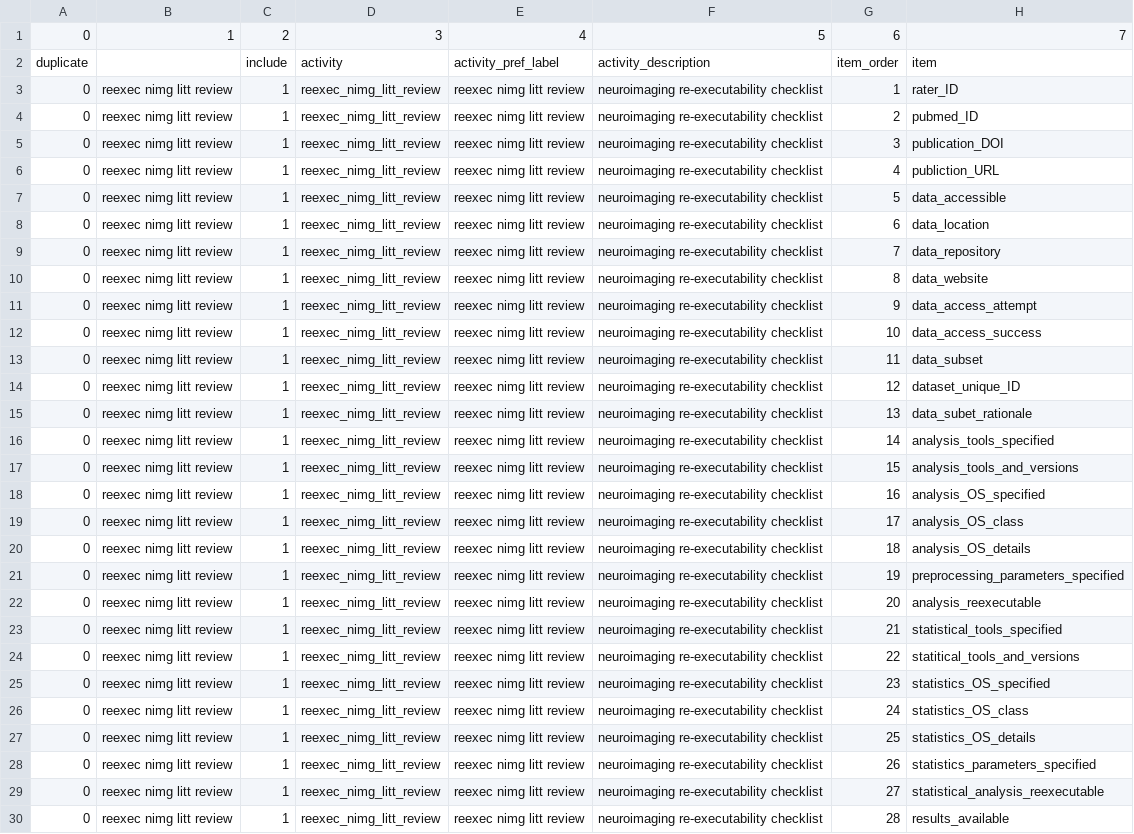
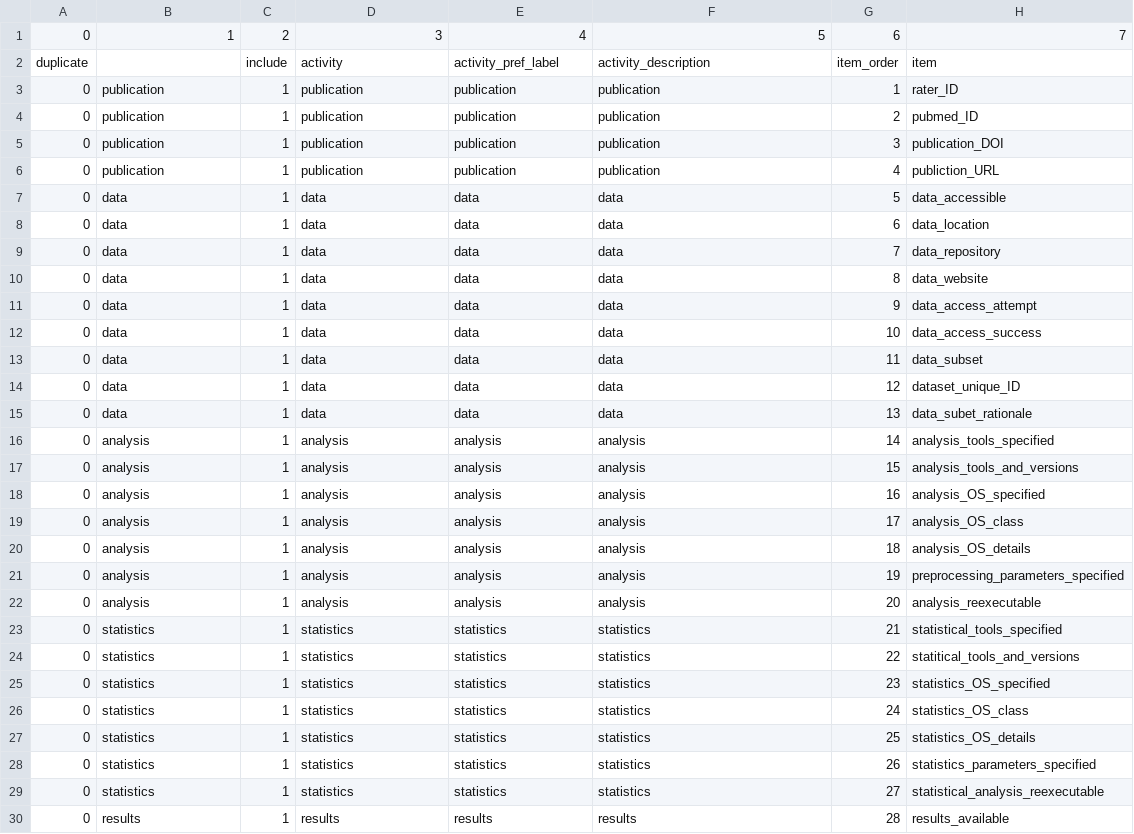
Before and after one commit to Remi-Gau/eCobidas, a CSV file: inputs/csv/reexec_nimg.csv, drawn as a sheet; only a part is shown; the diff covers the shown part only; the diff names each change by its address in the sheet, - before the commit and + after, or states it on an @@ line.

Commit message:
update litt review protocol

```diff
--- a/inputs/csv/reexec_nimg.csv
+++ b/inputs/csv/reexec_nimg.csv
-B3:B6: reexec nimg litt review
+B3:B6: publication
-D3:D6: reexec_nimg_litt_review
+D3:D6: publication
-E3:E6: reexec nimg litt review
+E3:E6: publication
-F3:F6: neuroimaging re-executability checklist
+F3:F6: publication
-B7:B15: reexec nimg litt review
+B7:B15: data
-D7:D15: reexec_nimg_litt_review
+D7:D15: data
-E7:E15: reexec nimg litt review
+E7:E15: data
-F7:F15: neuroimaging re-executability checklist
+F7:F15: data
-B16:B22: reexec nimg litt review
+B16:B22: analysis
-D16:D22: reexec_nimg_litt_review
+D16:D22: analysis
-E16:E22: reexec nimg litt review
+E16:E22: analysis
-F16:F22: neuroimaging re-executability checklist
+F16:F22: analysis
-B23:B29: reexec nimg litt review
+B23:B29: statistics
-D23:D29: reexec_nimg_litt_review
+D23:D29: statistics
-E23:E29: reexec nimg litt review
+E23:E29: statistics
-F23:F29: neuroimaging re-executability checklist
+F23:F29: statistics
-B30: reexec nimg litt review
+B30: results
-D30: reexec_nimg_litt_review
+D30: results
-E30: reexec nimg litt review
+E30: results
-F30: neuroimaging re-executability checklist
+F30: results
```
Also changed, not shown: 24 edited cells elsewhere in this file, 43 other files.
